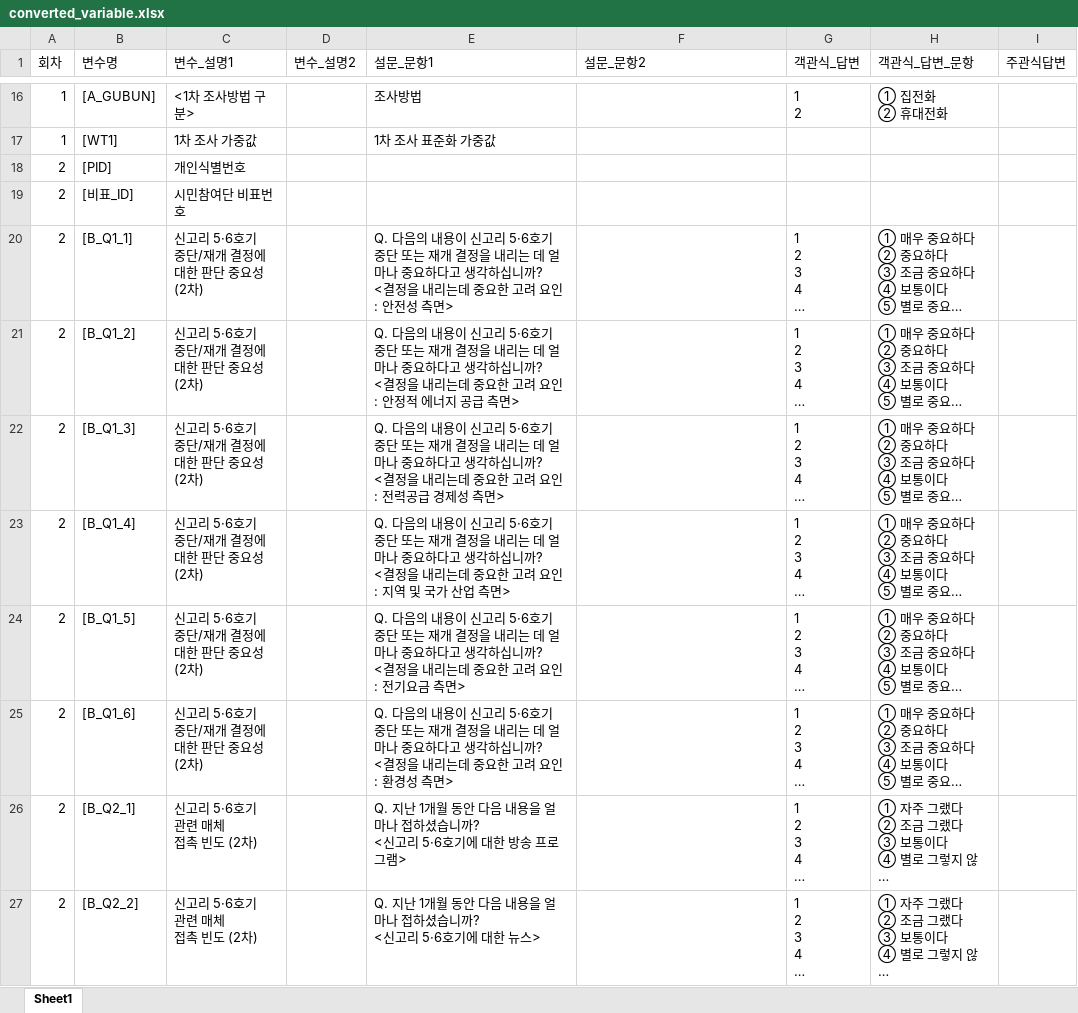
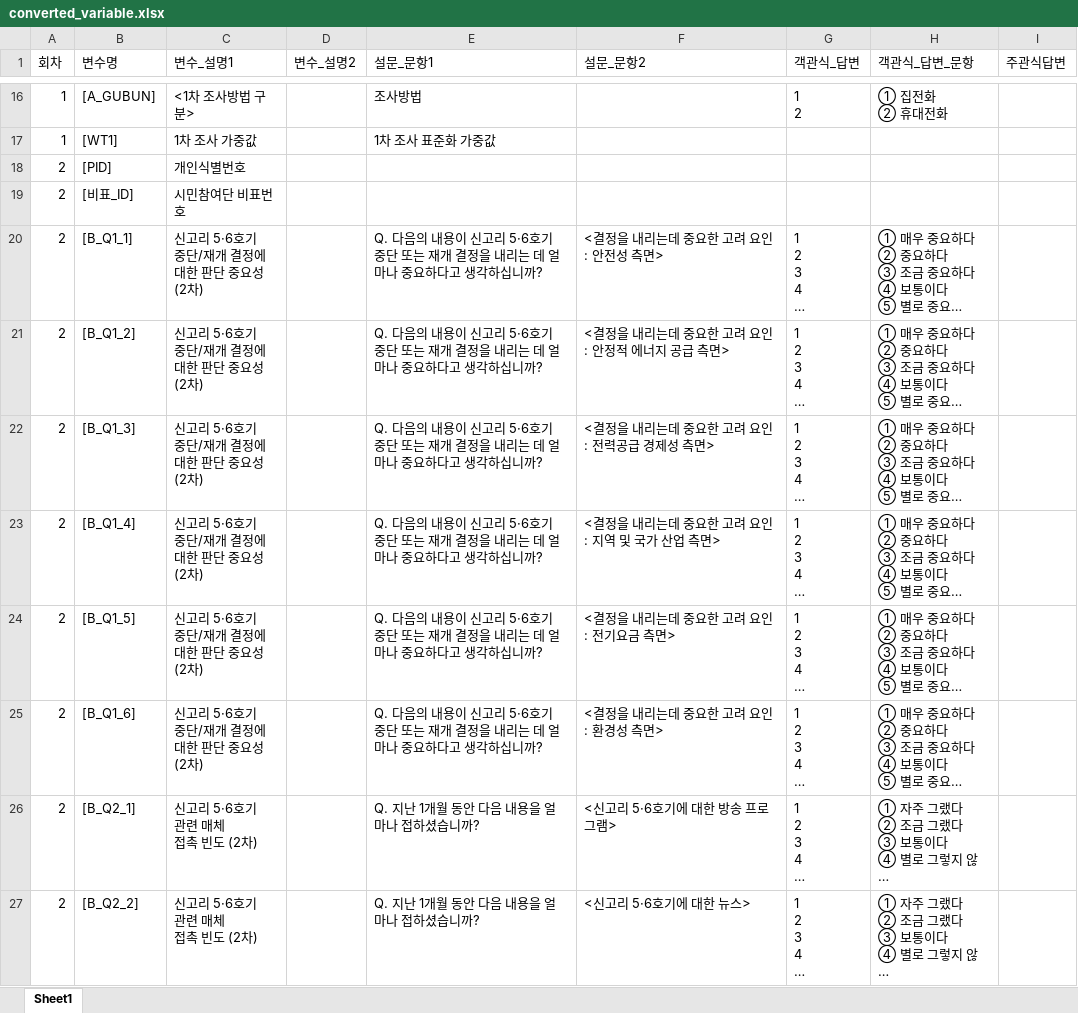
Before and after one commit to urbanlist/Kori-Nuclear-Power-Site-data, an Excel workbook: data/converted_variable.xlsx, sheet Sheet1, drawn as a sheet; only a part is shown, gaps mark what is left out; long unchanged cells end in …; values as stored, in another font and other column widths than the file's, no borders; ↵ is a line break in a cell; the diff covers the shown part only; the diff names each change by its address in the sheet, - before the commit and + after, or states it on an @@ line.

Commit message:
데이터 다시 확인해봄

```diff
--- a/data/converted_variable.xlsx (sheet Sheet1)
+++ b/data/converted_variable.xlsx (sheet Sheet1)
-E20 (설문_문항1): …십니까? ↵ <결정을 내리는데 중요한 고려 요인 : 안전성 측면>
+E20 (설문_문항1): …십니까?
-F20 (설문_문항2): (empty)
+F20 (설문_문항2): <결정을 내리는데 중요한 고려 요인 : 안전성 측면>
-E21 (설문_문항1): …십니까? ↵ <결정을 내리는데 중요한 고려 요인 : 안정적 에너지 공급 측면>
+E21 (설문_문항1): …십니까?
-F21 (설문_문항2): (empty)
+F21 (설문_문항2): <결정을 내리는데 중요한 고려 요인 : 안정적 에너지 공급 측면>
-E22 (설문_문항1): …십니까? ↵ <결정을 내리는데 중요한 고려 요인 : 전력공급 경제성 측면>
+E22 (설문_문항1): …십니까?
-F22 (설문_문항2): (empty)
+F22 (설문_문항2): <결정을 내리는데 중요한 고려 요인 : 전력공급 경제성 측면>
-E23 (설문_문항1): …십니까? ↵ <결정을 내리는데 중요한 고려 요인 : 지역 및 국가 산업 측면>
+E23 (설문_문항1): …십니까?
-F23 (설문_문항2): (empty)
+F23 (설문_문항2): <결정을 내리는데 중요한 고려 요인 : 지역 및 국가 산업 측면>
-E24 (설문_문항1): …십니까? ↵ <결정을 내리는데 중요한 고려 요인 : 전기요금 측면>
+E24 (설문_문항1): …십니까?
-F24 (설문_문항2): (empty)
+F24 (설문_문항2): <결정을 내리는데 중요한 고려 요인 : 전기요금 측면>
-E25 (설문_문항1): …십니까? ↵ <결정을 내리는데 중요한 고려 요인 : 환경성 측면>
+E25 (설문_문항1): …십니까?
-F25 (설문_문항2): (empty)
+F25 (설문_문항2): <결정을 내리는데 중요한 고려 요인 : 환경성 측면>
-E26 (설문_문항1): Q. 지난 1개월 동안 다음 내용을 얼마나 접하셨습니까? ↵ <신고리 5·6호기에 대한 방송 프로그램>
+E26 (설문_문항1): Q. 지난 1개월 동안 다음 내용을 얼마나 접하셨습니까?
-F26 (설문_문항2): (empty)
+F26 (설문_문항2): <신고리 5·6호기에 대한 방송 프로그램>
-E27 (설문_문항1): Q. 지난 1개월 동안 다음 내용을 얼마나 접하셨습니까? ↵ <신고리 5·6호기에 대한 뉴스>
+E27 (설문_문항1): Q. 지난 1개월 동안 다음 내용을 얼마나 접하셨습니까?
-F27 (설문_문항2): (empty)
+F27 (설문_문항2): <신고리 5·6호기에 대한 뉴스>
```
Also changed, not shown: 21 edited cells elsewhere in this sheet.
